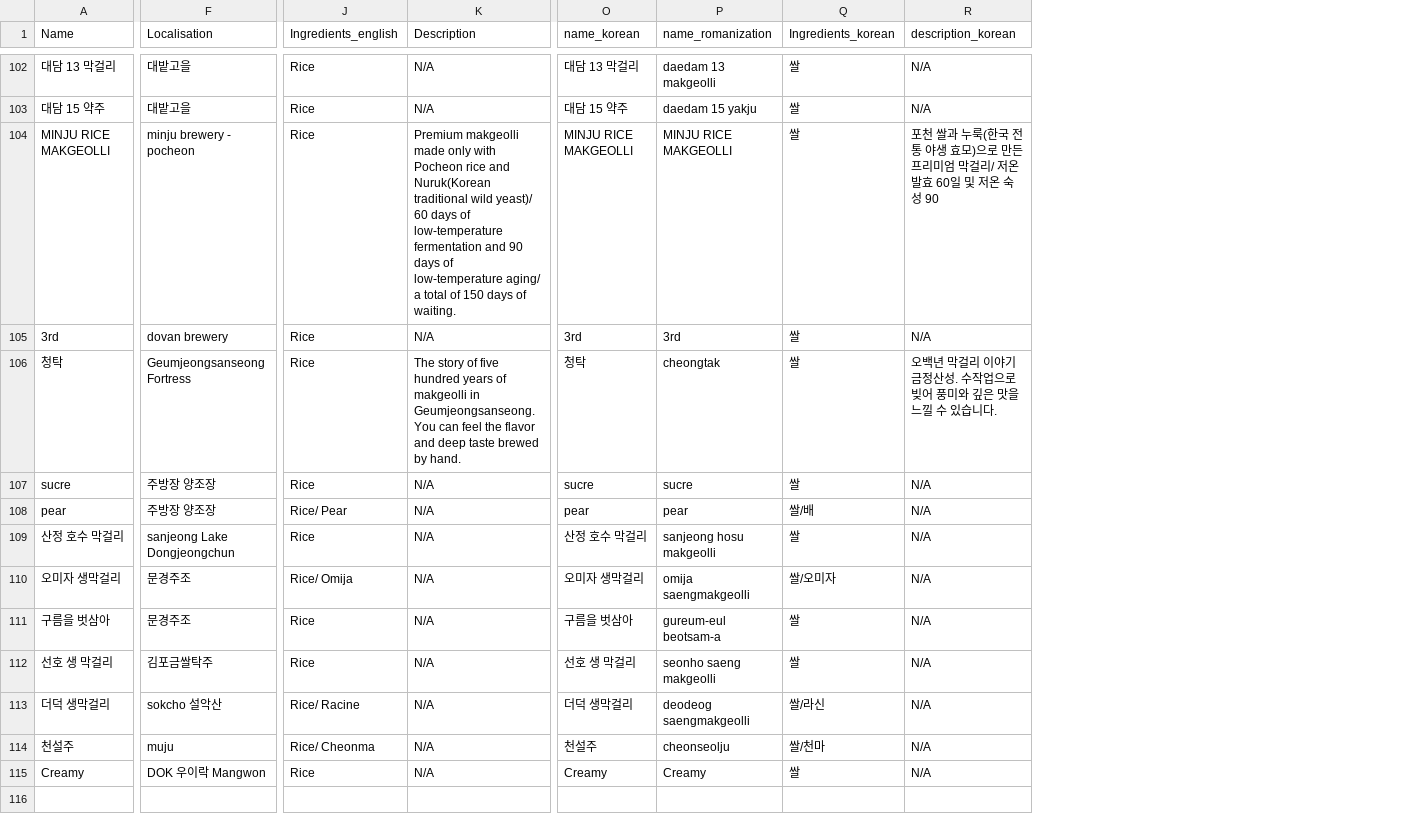
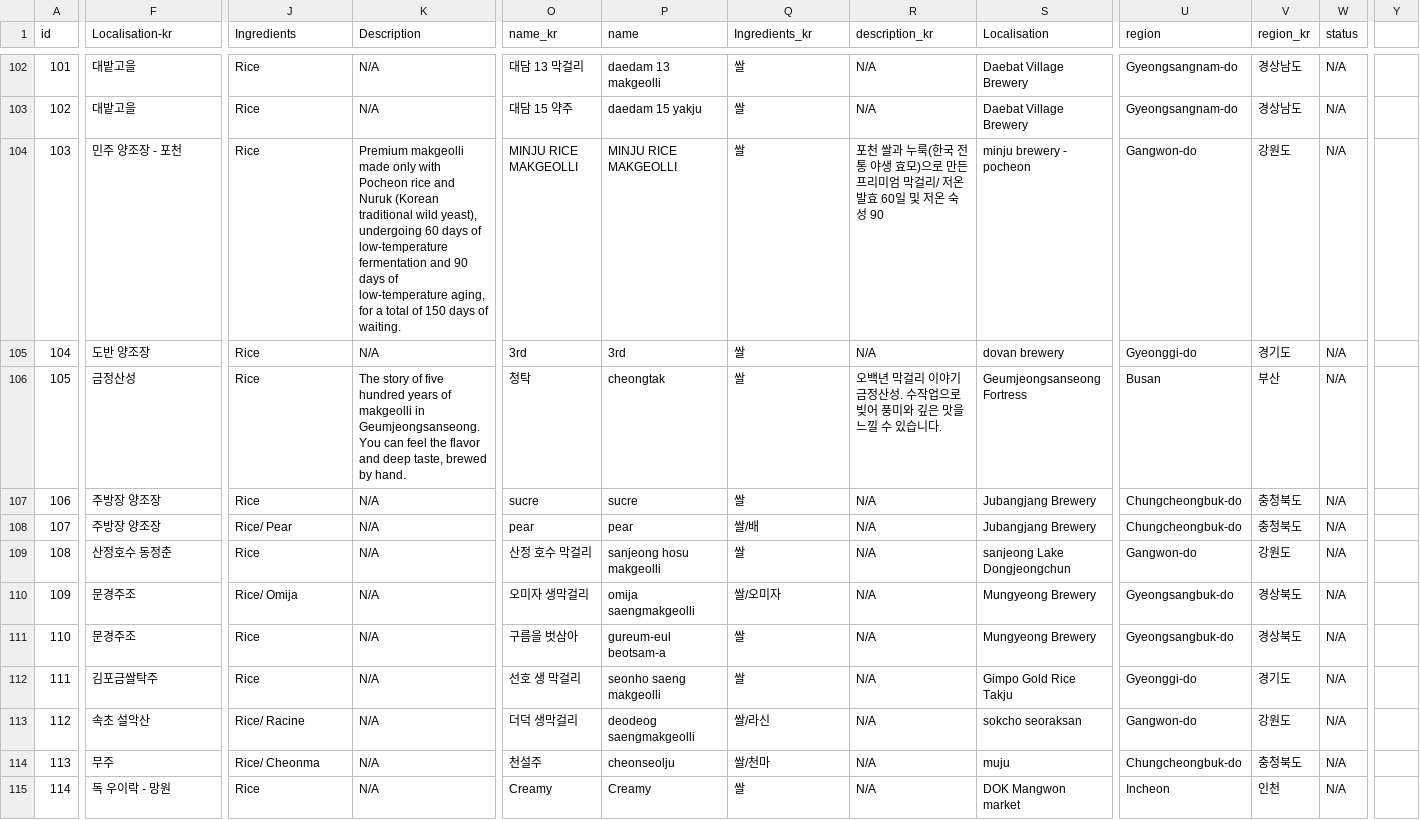
Before and after one commit to Jujulis18/MakgeolliGuruApp, a CSV file: MakgeolliGuru/app/src/main/res/raw/makgeollidata.csv, drawn as a sheet; only a part is shown, gaps mark what is left out; removed rows and columns are numbered as before the commit, all else as after; the diff covers the shown part only; the diff names each change by its address in the sheet, - before the commit and + after, or states it on an @@ line.

```diff
--- a/MakgeolliGuru/app/src/main/res/raw/makgeollidata.csv
+++ b/MakgeolliGuru/app/src/main/res/raw/makgeollidata.csv
-column A (Name), rows 102-115: 대담 13 막걸리 | 대담 15 약주 | MINJU RICE MAKGEOLLI | 3rd | 청탁 | sucre | pear | 산정 호수 막걸리 | 오미자 생막걸리 | 구름을 벗삼아 | 선호 생 막걸리 | 더덕 생막걸리 | 천설주 | Creamy
+column A (id), rows 102-115: 101 | 102 | 103 | 104 | 105 | 106 | 107 | 108 | 109 | 110 | 111 | 112 | 113 | 114
+column S (Localisation), rows 102-115: Daebat Village Brewery | Daebat Village Brewery | minju brewery - pocheon | dovan brewery | Geumjeongsanseong Fortress | Jubangjang Brewery | Jubangjang Brewery | sanjeong Lake Dongjeongchun | Mungyeong Brewery | Mungyeong Brewery | Gimpo Gold Rice Takju | sokcho seoraksan | muju | DOK Mangwon market
+column U (region), rows 102-115: Gyeongsangnam-do | Gyeongsangnam-do | Gangwon-do | Gyeonggi-do | Busan | Chungcheongbuk-do | Chungcheongbuk-do | Gangwon-do | Gyeongsangbuk-do | Gyeongsangbuk-do | Gyeonggi-do | Gangwon-do | Chungcheongbuk-do | Incheon
+column V (region_kr), rows 102-115: 경상남도 | 경상남도 | 강원도 | 경기도 | 부산 | 충청북도 | 충청북도 | 강원도 | 경상북도 | 경상북도 | 경기도 | 강원도 | 충청북도 | 인천
+column W (status), rows 102-115: all N/A
+column Y, empty
-F1: Localisation
+F1: Localisation-kr
-J1: Ingredients_english
+J1: Ingredients
-O1: name_korean
+O1: name_kr
-P1: name_romanization
+P1: name
-Q1: Ingredients_korean
+Q1: Ingredients_kr
-R1: description_korean
+R1: description_kr
-F104 (Localisation-kr): minju brewery - pocheon
+F104 (Localisation-kr): 민주 양조장 - 포천
-K104 (Description): …rice and Nuruk(Korean traditional wild yeast)/ 60 days of low-temperature fermentation and 90 days of low-temperature aging/ a total…
+K104 (Description): …rice and Nuruk (Korean traditional wild yeast), undergoing 60 days of low-temperature fermentation and 90 days of low-temperature aging, for a total…
-F105 (Localisation-kr): dovan brewery
+F105 (Localisation-kr): 도반 양조장
-F106 (Localisation-kr): Geumjeongsanseong Fortress
+F106 (Localisation-kr): 금정산성
-K106 (Description): …and deep taste brewed by…
+K106 (Description): …and deep taste, brewed by…
-F109 (Localisation-kr): sanjeong Lake Dongjeongchun
+F109 (Localisation-kr): 산정호수 동정춘
-F113 (Localisation-kr): sokcho 설악산
+F113 (Localisation-kr): 속초 설악산
-F114 (Localisation-kr): muju
+F114 (Localisation-kr): 무주
-F115 (Localisation-kr): DOK 우이락 Mangwon
+F115 (Localisation-kr): 독 우이락 - 망원
```
Also changed, not shown: 1 added column and 121 edited cells elsewhere in this file, MakgeolliGuru/app/src/main/res/raw/makgeolliarticle.csv, 43 other files.
